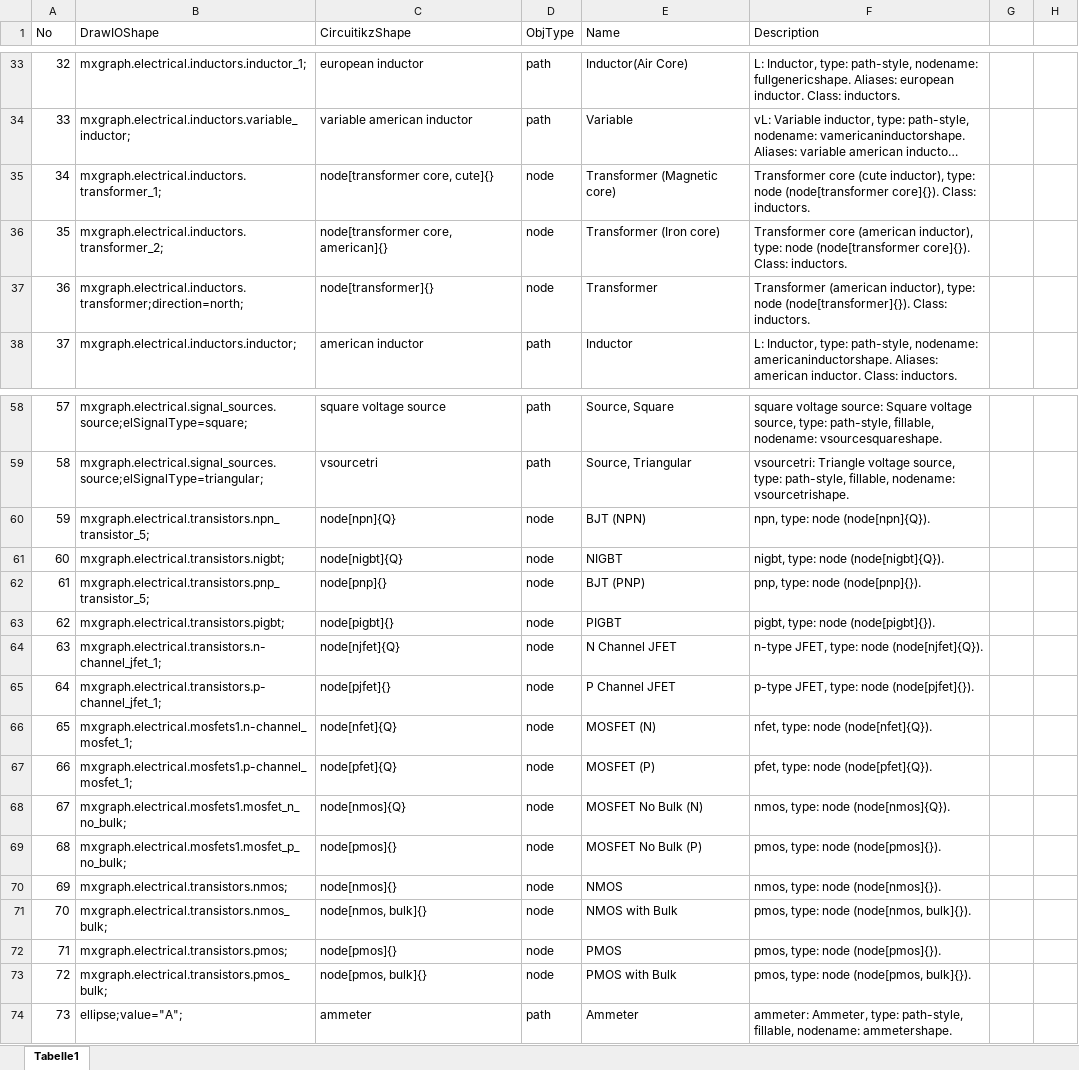
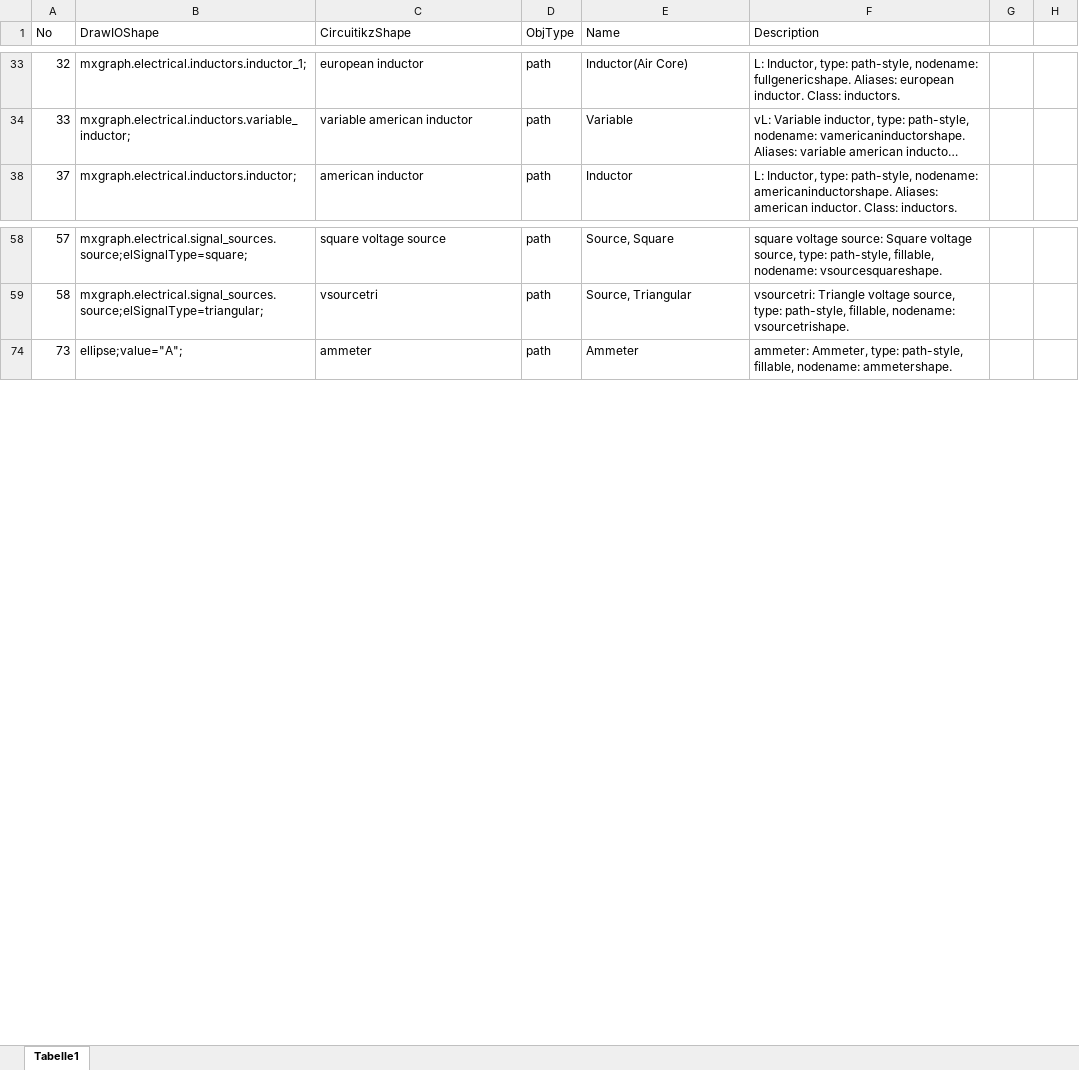
Before and after one commit to jgraph/drawio, an Excel workbook: src/main/webapp/js/cktparser/drawio_circuitikz_v19082022.xlsx, sheet Tabelle1, drawn as a sheet; only a part is shown, gaps mark what is left out; long unchanged cells end in …; values as stored, in another font and other column widths than the file's, no borders; the diff covers the shown part only; the diff names each change by its address in the sheet, - before the commit and + after, or states it on an @@ line.

```diff
--- a/src/main/webapp/js/cktparser/drawio_circuitikz_v19082022.xlsx (sheet Tabelle1)
+++ b/src/main/webapp/js/cktparser/drawio_circuitikz_v19082022.xlsx (sheet Tabelle1)
@@ row 35 hidden: 34 | mxgraph.electrical.inductors.transformer_1; | node[transformer core, cute]{} | node | Transformer (Magnetic core) | Transformer core (cute inductor), type: node (node[transformer core]{}). Class: inductors. @@
@@ row 36 hidden: 35 | mxgraph.electrical.inductors.transformer_2; | node[transformer core, american]{} | node | Transformer (Iron core) | Transformer core (american inductor), type: node (node[transformer core]{}). Class: inductors. @@
@@ row 37 hidden: 36 | mxgraph.electrical.inductors.transformer;direction=north; | node[transformer]{} | node | Transformer | Transformer (american inductor), type: node (node[transformer]{}). Class: inductors. @@
@@ row 60 hidden: 59 | mxgraph.electrical.transistors.npn_transistor_5; | node[npn]{Q} | node | BJT (NPN) | npn, type: node (node[npn]{Q}). @@
@@ row 61 hidden: 60 | mxgraph.electrical.transistors.nigbt; | node[nigbt]{Q} | node | NIGBT | nigbt, type: node (node[nigbt]{Q}). @@
@@ row 62 hidden: 61 | mxgraph.electrical.transistors.pnp_transistor_5; | node[pnp]{} | node | BJT (PNP) | pnp, type: node (node[pnp]{}). @@
@@ row 63 hidden: 62 | mxgraph.electrical.transistors.pigbt; | node[pigbt]{} | node | PIGBT | pigbt, type: node (node[pigbt]{}). @@
@@ row 64 hidden: 63 | mxgraph.electrical.transistors.n-channel_jfet_1; | node[njfet]{Q} | node | N Channel JFET | n-type JFET, type: node (node[njfet]{Q}). @@
@@ row 65 hidden: 64 | mxgraph.electrical.transistors.p-channel_jfet_1; | node[pjfet]{} | node | P Channel JFET | p-type JFET, type: node (node[pjfet]{}). @@
@@ row 66 hidden: 65 | mxgraph.electrical.mosfets1.n-channel_mosfet_1; | node[nfet]{Q} | node | MOSFET (N) | nfet, type: node (node[nfet]{Q}). @@
@@ row 67 hidden: 66 | mxgraph.electrical.mosfets1.p-channel_mosfet_1; | node[pfet]{Q} | node | MOSFET (P) | pfet, type: node (node[pfet]{Q}). @@
@@ row 68 hidden: 67 | mxgraph.electrical.mosfets1.mosfet_n_no_bulk; | node[nmos]{Q} | node | MOSFET No Bulk (N) | nmos, type: node (node[nmos]{Q}). @@
@@ row 69 hidden: 68 | mxgraph.electrical.mosfets1.mosfet_p_no_bulk; | node[pmos]{} | node | MOSFET No Bulk (P) | pmos, type: node (node[pmos]{}). @@
@@ row 70 hidden: 69 | mxgraph.electrical.transistors.nmos; | node[nmos]{} | node | NMOS | nmos, type: node (node[nmos]{}). @@
@@ row 71 hidden: 70 | mxgraph.electrical.transistors.nmos_bulk; | node[nmos, bulk]{} | node | NMOS with Bulk | pmos, type: node (node[nmos, bulk]{}). @@
@@ row 72 hidden: 71 | mxgraph.electrical.transistors.pmos; | node[pmos]{} | node | PMOS | pmos, type: node (node[pmos]{}). @@
@@ row 73 hidden: 72 | mxgraph.electrical.transistors.pmos_bulk; | node[pmos, bulk]{} | node | PMOS with Bulk | pmos, type: node (node[pmos, bulk]{}). @@
```
Also changed, not shown: 34 hidden or unhidden rows and 3 edited cells elsewhere in this sheet, 11 other files.
